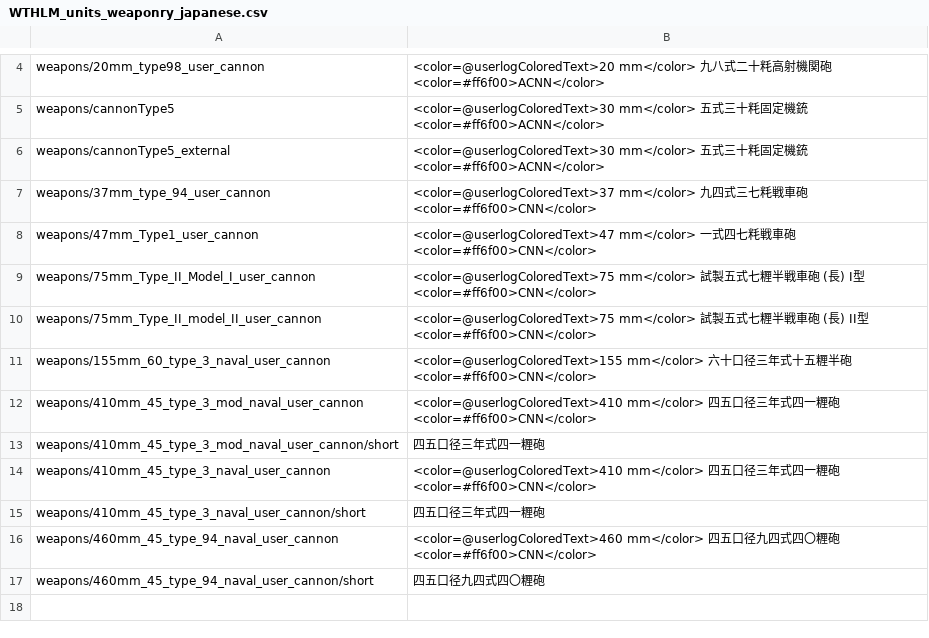
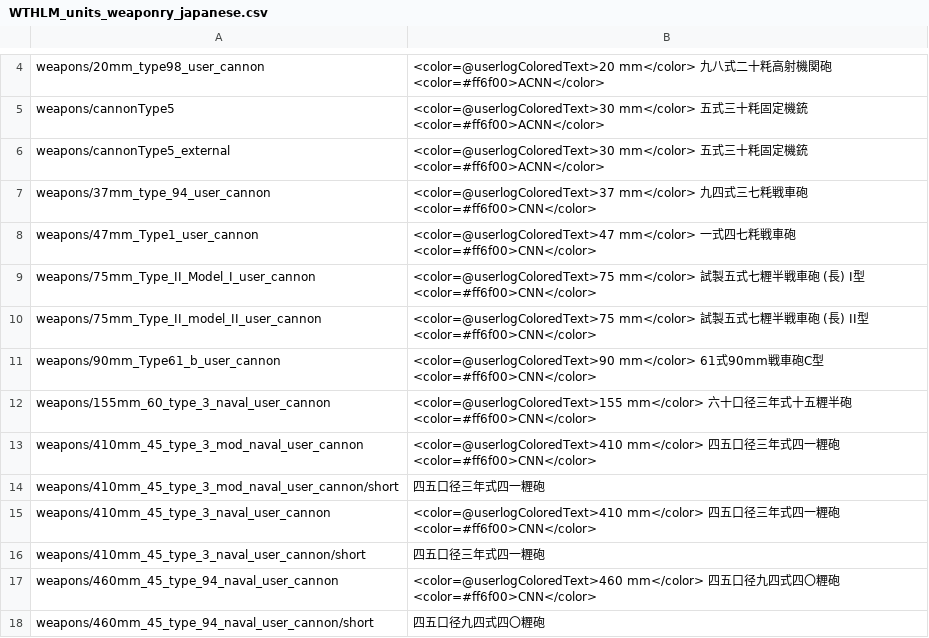
Before and after one commit to Addysaurus/lang_modding, a CSV file: packages/Package_Japanese/WTHLM_units_weaponry_japanese.csv, drawn as a sheet; only a part is shown, gaps mark what is left out; the shorter side is filled out with more unchanged rows.

```diff
--- a/packages/Package_Japanese/WTHLM_units_weaponry_japanese.csv
+++ b/packages/Package_Japanese/WTHLM_units_weaponry_japanese.csv
@@ -10,2 +10,3 @@ weapons/75mm_Type_II_Model_I_user_cannon;<color=@userlogColoredText>75 mm</color
 weapons/75mm_Type_II_model_II_user_cannon;<color=@userlogColoredText>75 mm</color> 試製五式七糎半戦車砲 (長) II型 <color=#ff6f00>CNN</color>
+weapons/90mm_Type61_b_user_cannon;<color=@userlogColoredText>90 mm</color> 61式90mm戦車砲C型 <color=#ff6f00>CNN</color>
 weapons/155mm_60_type_3_naval_user_cannon;<color=@userlogColoredText>155 mm</color> 六十口径三年式十五糎半砲 <color=#ff6f00>CNN</color>
```
Also changed, not shown: WTHLM/WTHLM_units_weaponry.csv, WTHLM/WTHLM_version.csv, 2 other files.
